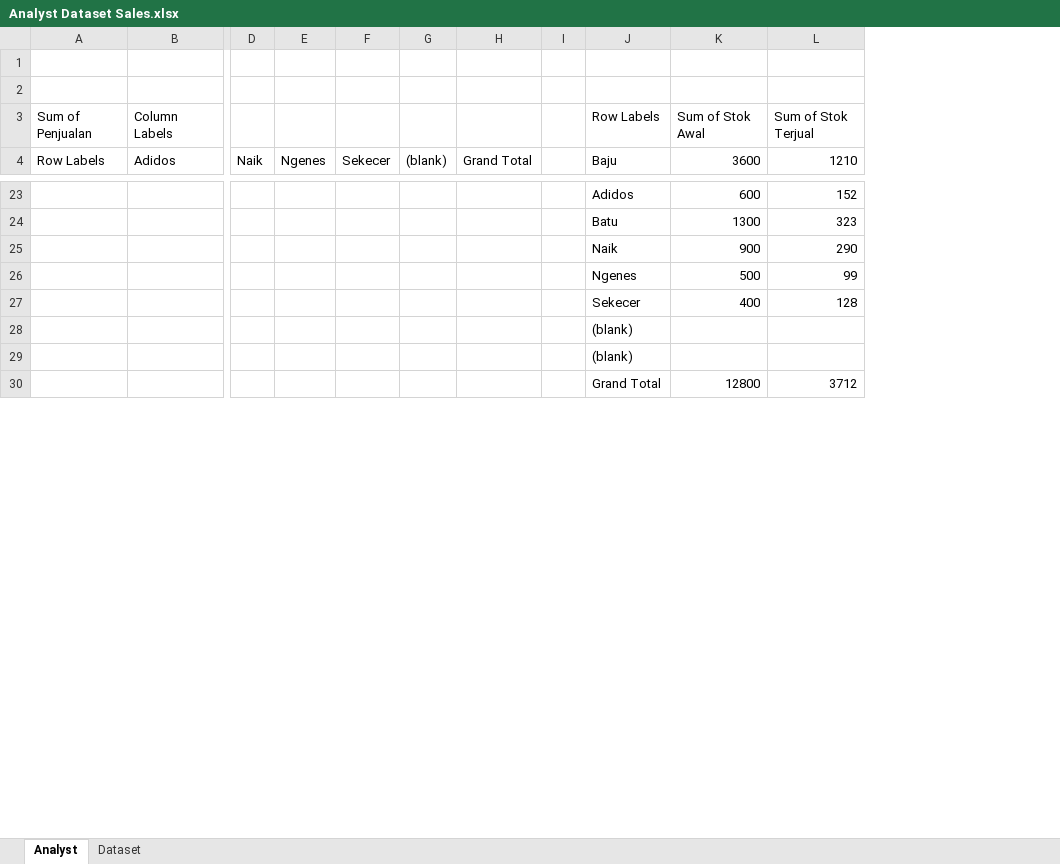
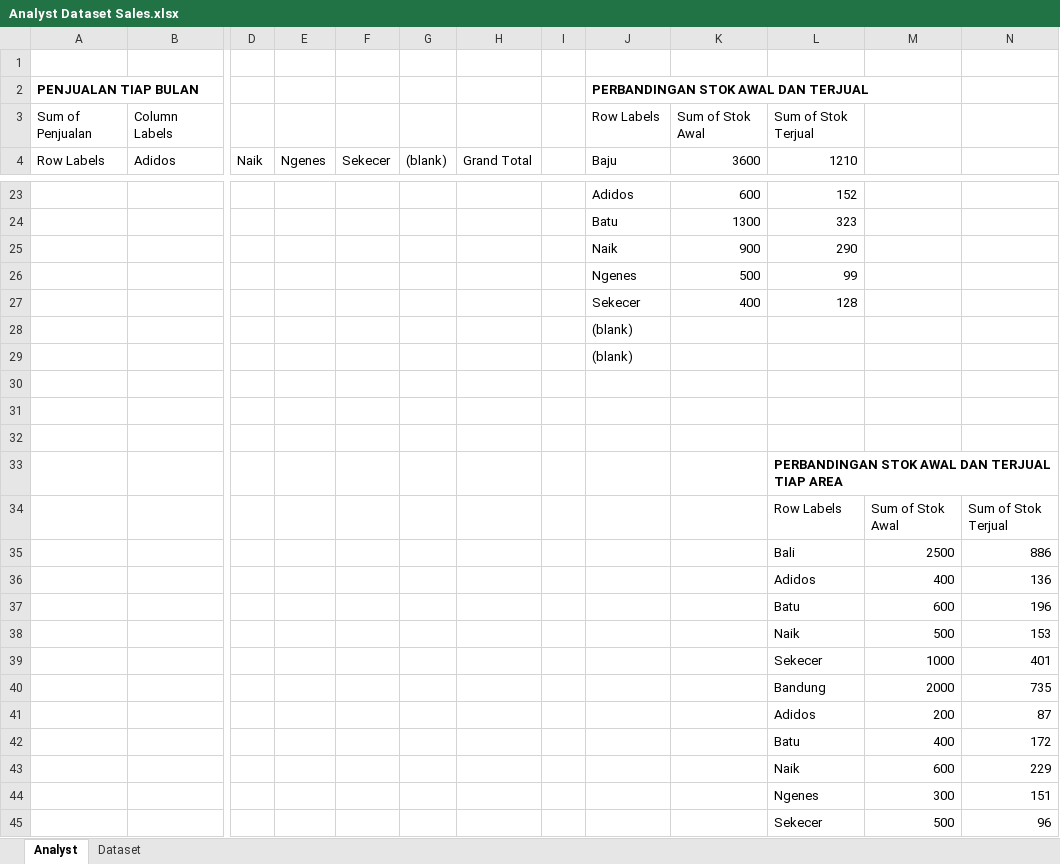
Before and after one commit to ahmadfurqan7/Excel-Project, an Excel workbook: Analyst Dataset Sales.xlsx, sheet Analyst, drawn as a sheet; only a part is shown, gaps mark what is left out; values as stored, in another font and other column widths than the file's, no borders; charts and pictures not drawn; removed rows and columns are numbered as before the commit, all else as after; rows hold the shown columns only; the diff covers the shown part only; the diff names each change by its address in the sheet, - before the commit and + after, or states it on an @@ line.

Commit message:
Add files via upload

```diff
--- a/Analyst Dataset Sales.xlsx (sheet Analyst)
+++ b/Analyst Dataset Sales.xlsx (sheet Analyst)
-column I, empty
+column I, empty
+column M, empty
+column N, empty
-row 2: (empty)
+row 2: PENJUALAN TIAP BULAN |  |  |  |  |  |  |  | PERBANDINGAN STOK AWAL DAN TERJUAL
-row 30:  |  |  |  |  |  |  |  | Grand Total | 12800 | 3712
+row 30: (empty)
+row 31: (empty)
+row 32: (empty)
+row 33:  |  |  |  |  |  |  |  |  |  | PERBANDINGAN STOK AWAL DAN TERJUAL TIAP AREA
+row 34:  |  |  |  |  |  |  |  |  |  | Row Labels | Sum of Stok Awal | Sum of Stok Terjual
+row 35:  |  |  |  |  |  |  |  |  |  | Bali | 2500 | 886
+row 36:  |  |  |  |  |  |  |  |  |  | Adidos | 400 | 136
+row 37:  |  |  |  |  |  |  |  |  |  | Batu | 600 | 196
+row 38:  |  |  |  |  |  |  |  |  |  | Naik | 500 | 153
+row 39:  |  |  |  |  |  |  |  |  |  | Sekecer | 1000 | 401
+row 40:  |  |  |  |  |  |  |  |  |  | Bandung | 2000 | 735
+row 41:  |  |  |  |  |  |  |  |  |  | Adidos | 200 | 87
+row 42:  |  |  |  |  |  |  |  |  |  | Batu | 400 | 172
+row 43:  |  |  |  |  |  |  |  |  |  | Naik | 600 | 229
+row 44:  |  |  |  |  |  |  |  |  |  | Ngenes | 300 | 151
+row 45:  |  |  |  |  |  |  |  |  |  | Sekecer | 500 | 96
```
Also changed, not shown: 37 added rows, 7 removed rows and 4 edited cells elsewhere in this sheet, charts or pictures.
